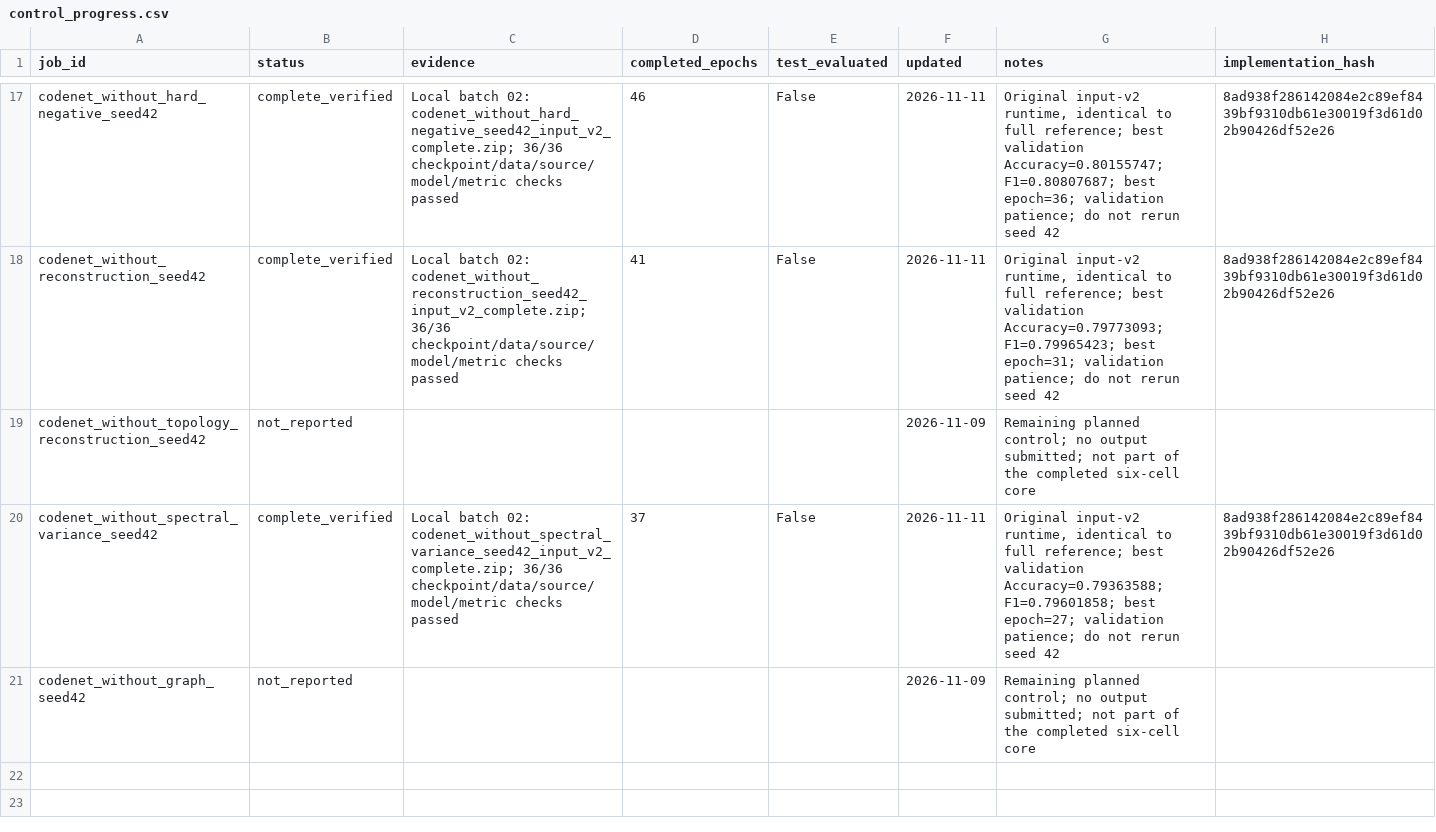
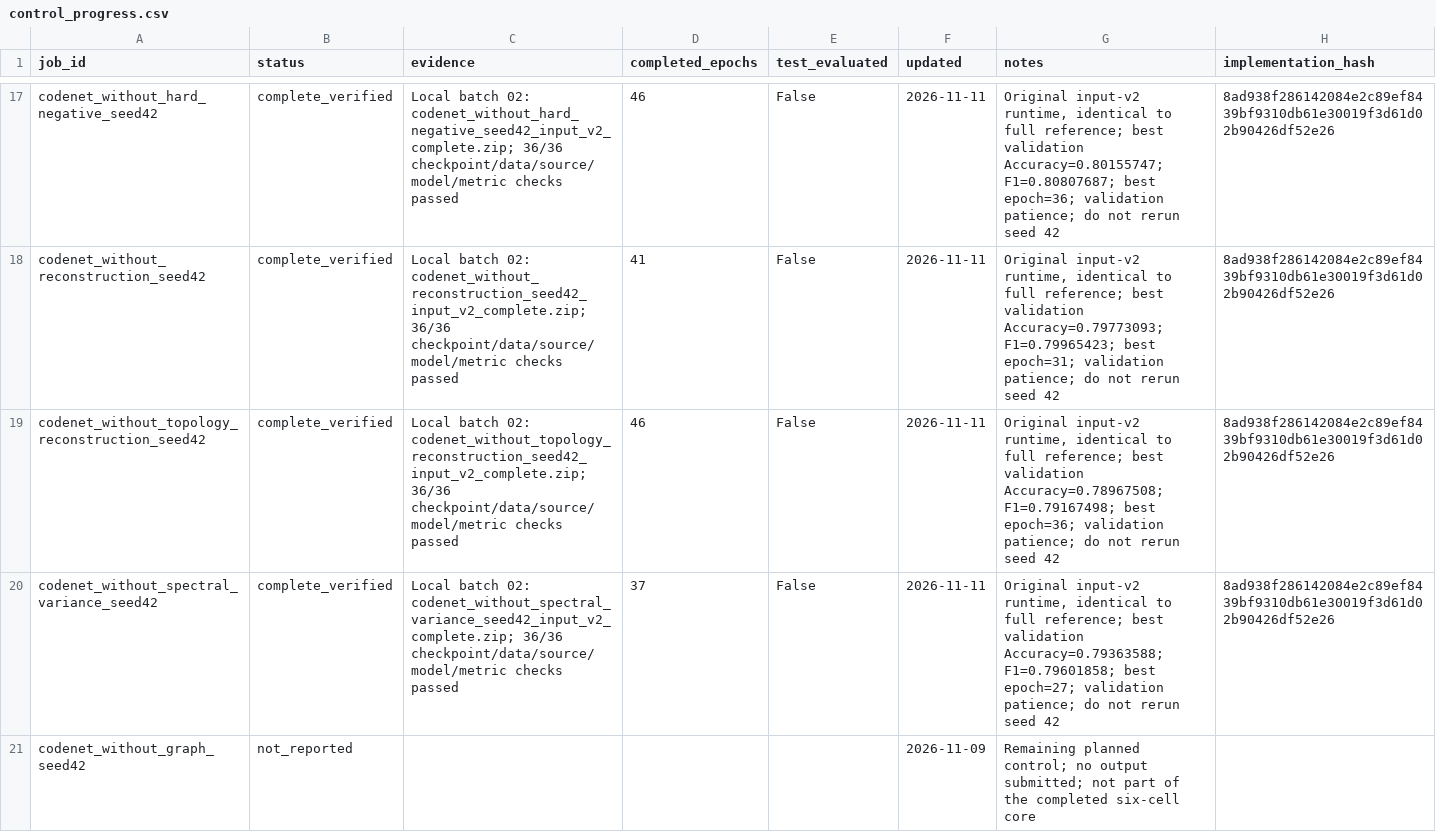
Before and after one commit to Knowledge4Software/Spectral-Software, a CSV file: revision/results/control_progress.csv, drawn as a sheet; only a part is shown, gaps mark what is left out.

```diff
--- a/revision/results/control_progress.csv
+++ b/revision/results/control_progress.csv
@@ -18,3 +18,3 @@ codenet_without_hard_negative_seed42,complete_verified,Local batch 02: codenet_w
 codenet_without_reconstruction_seed42,complete_verified,Local batch 02: codenet_without_reconstruction_seed42_input_v2_complete.zip; 36/36 checkpoint/data/source/model/metric checks passed,41,False,2026-11-11,"Original input-v2 runtime, identical to full reference; best validation Accuracy=0.79773093; F1=0.79965423; best epoch=31; validation patience; do not rerun seed 42",8ad938f286142084e2c89ef8439bf9310db61e30019f3d61d02b90426df52e26
-codenet_without_topology_reconstruction_seed42,not_reported,,,,2026-11-09,Remaining planned control; no output submitted; not part of the completed six-cell core,
+codenet_without_topology_reconstruction_seed42,complete_verified,Local batch 02: codenet_without_topology_reconstruction_seed42_input_v2_complete.zip; 36/36 checkpoint/data/source/model/metric checks passed,46,False,2026-11-11,"Original input-v2 runtime, identical to full reference; best validation Accuracy=0.78967508; F1=0.79167498; best epoch=36; validation patience; do not rerun seed 42",8ad938f286142084e2c89ef8439bf9310db61e30019f3d61d02b90426df52e26
 codenet_without_spectral_variance_seed42,complete_verified,Local batch 02: codenet_without_spectral_variance_seed42_input_v2_complete.zip; 36/36 checkpoint/data/source/model/metric checks passed,37,False,2026-11-11,"Original input-v2 runtime, identical to full reference; best validation Accuracy=0.79363588; F1=0.79601858; best epoch=27; validation patience; do not rerun seed 42",8ad938f286142084e2c89ef8439bf9310db61e30019f3d61d02b90426df52e26
```
Also changed, not shown: revision/queues/next_independent_roster.csv, revision/queues/next_independent_run_queue.csv, 9 other files.
